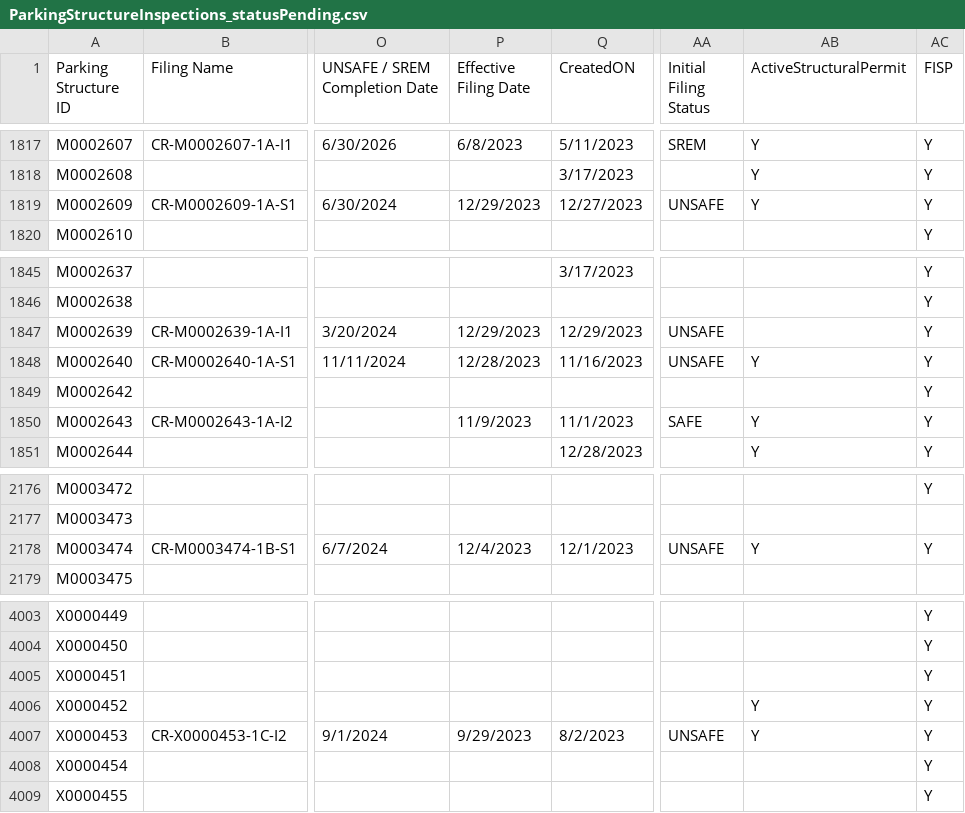
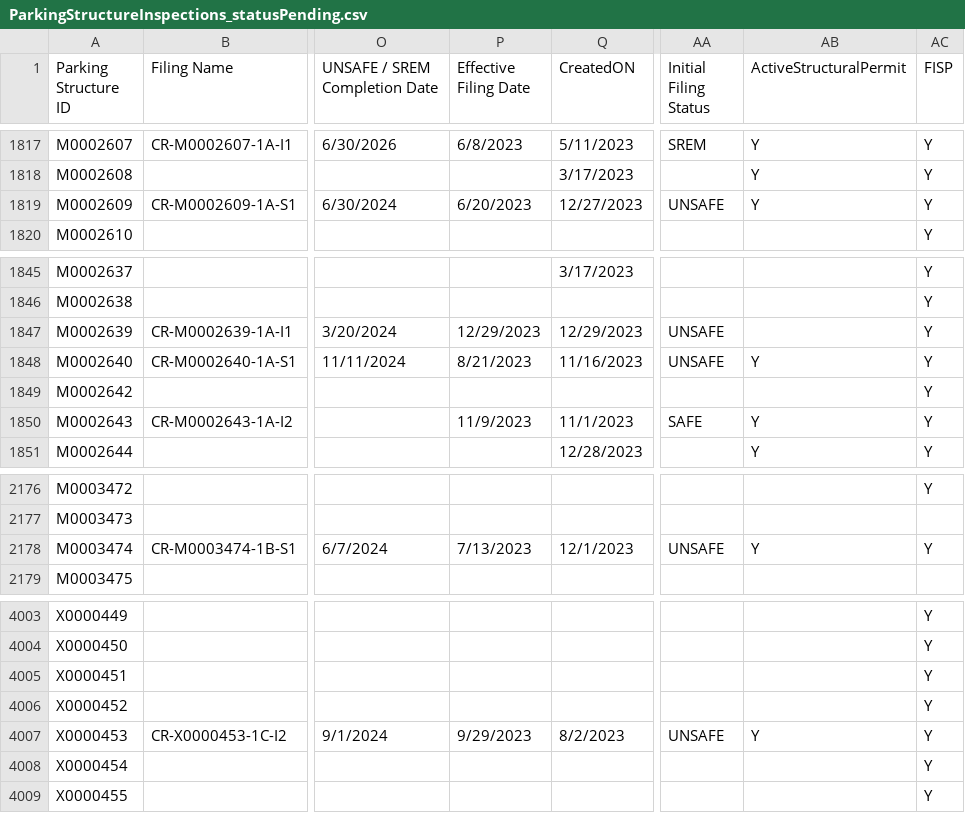
Before and after one commit to NYCDOB/ParkingStructures, a CSV file: data/ParkingStructureInspections_statusPending.csv, drawn as a sheet; only a part is shown, gaps mark what is left out; the diff covers the shown part only; the diff names each change by its address in the sheet, - before the commit and + after, or states it on an @@ line.

```diff
--- a/data/ParkingStructureInspections_statusPending.csv
+++ b/data/ParkingStructureInspections_statusPending.csv
-P1819 (Effective Filing Date): 12/29/2023
+P1819 (Effective Filing Date): 6/20/2023
-P1848 (Effective Filing Date): 12/28/2023
+P1848 (Effective Filing Date): 8/21/2023
-P2178 (Effective Filing Date): 12/4/2023
+P2178 (Effective Filing Date): 7/13/2023
-AB4006 (ActiveStructuralPermit): Y
+AB4006 (ActiveStructuralPermit): (empty)
```
Also changed, not shown: 9 edited cells elsewhere in this file.
